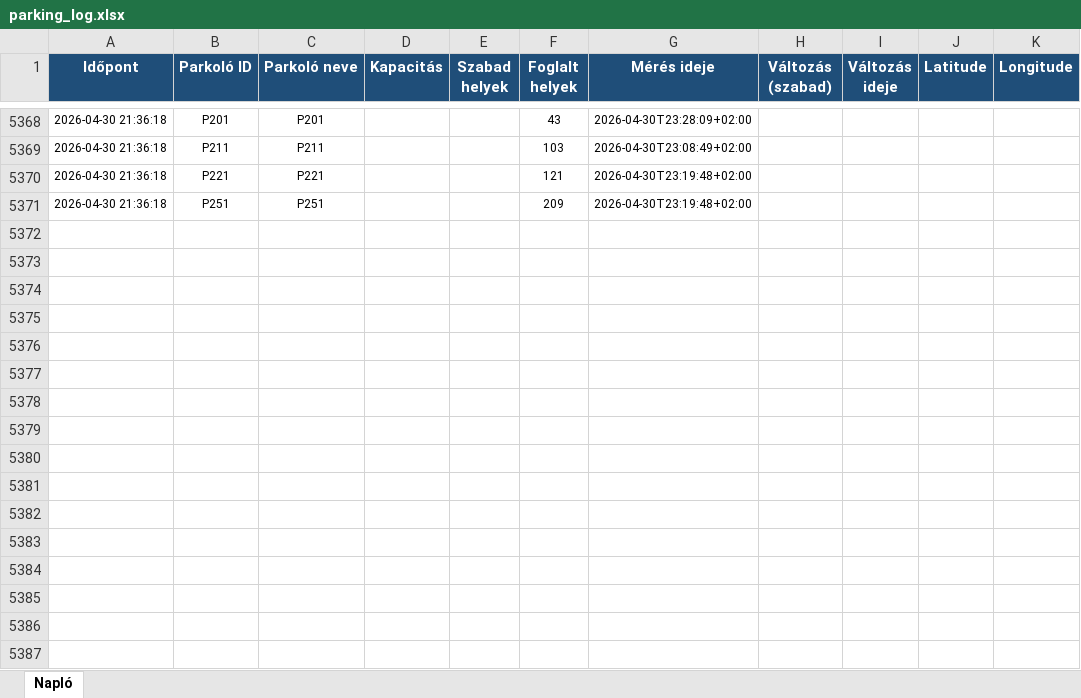
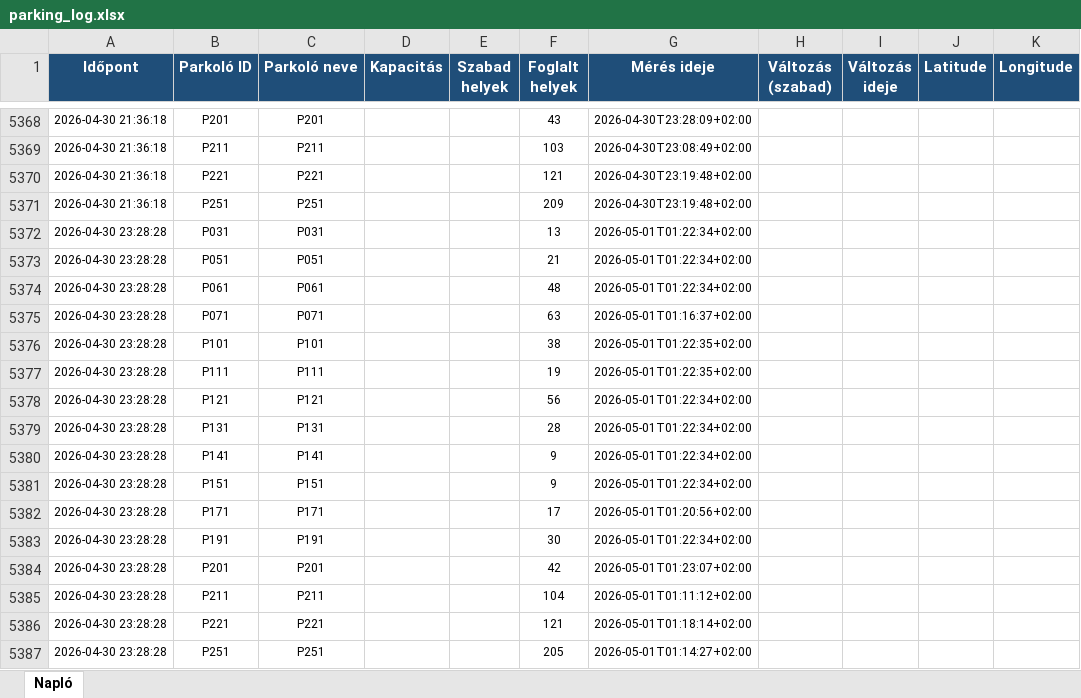
Before and after one commit to zoltanfarkasnemeth/BK-P-R, an Excel workbook: parking_log.xlsx, sheet Napló, drawn as a sheet; only a part is shown, gaps mark what is left out; values as stored, in another font and other column widths than the file's, no borders; the diff names each change by its address in the sheet, - before the commit and + after, or states it on an @@ line.

```diff
--- a/parking_log.xlsx (sheet Napló)
+++ b/parking_log.xlsx (sheet Napló)
+row 5372: 2026-04-30 23:28:28 | P031 | P031 |  |  | 13 | 2026-05-01T01:22:34+02:00
+row 5373: 2026-04-30 23:28:28 | P051 | P051 |  |  | 21 | 2026-05-01T01:22:34+02:00
+row 5374: 2026-04-30 23:28:28 | P061 | P061 |  |  | 48 | 2026-05-01T01:22:34+02:00
+row 5375: 2026-04-30 23:28:28 | P071 | P071 |  |  | 63 | 2026-05-01T01:16:37+02:00
+row 5376: 2026-04-30 23:28:28 | P101 | P101 |  |  | 38 | 2026-05-01T01:22:35+02:00
+row 5377: 2026-04-30 23:28:28 | P111 | P111 |  |  | 19 | 2026-05-01T01:22:35+02:00
+row 5378: 2026-04-30 23:28:28 | P121 | P121 |  |  | 56 | 2026-05-01T01:22:34+02:00
+row 5379: 2026-04-30 23:28:28 | P131 | P131 |  |  | 28 | 2026-05-01T01:22:34+02:00
+row 5380: 2026-04-30 23:28:28 | P141 | P141 |  |  | 9 | 2026-05-01T01:22:34+02:00
+row 5381: 2026-04-30 23:28:28 | P151 | P151 |  |  | 9 | 2026-05-01T01:22:34+02:00
+row 5382: 2026-04-30 23:28:28 | P171 | P171 |  |  | 17 | 2026-05-01T01:20:56+02:00
+row 5383: 2026-04-30 23:28:28 | P191 | P191 |  |  | 30 | 2026-05-01T01:22:34+02:00
+row 5384: 2026-04-30 23:28:28 | P201 | P201 |  |  | 42 | 2026-05-01T01:23:07+02:00
+row 5385: 2026-04-30 23:28:28 | P211 | P211 |  |  | 104 | 2026-05-01T01:11:12+02:00
+row 5386: 2026-04-30 23:28:28 | P221 | P221 |  |  | 121 | 2026-05-01T01:18:14+02:00
+row 5387: 2026-04-30 23:28:28 | P251 | P251 |  |  | 205 | 2026-05-01T01:14:27+02:00
```
Also changed, not shown: 2 other files.
